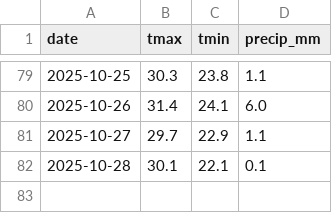
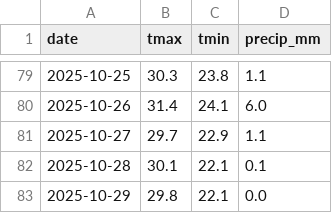
Before and after one commit to btohri/daily-job-demo, a CSV file: data/weather_pingtung.csv, drawn as a sheet; only a part is shown, gaps mark what is left out.

```diff
--- a/data/weather_pingtung.csv
+++ b/data/weather_pingtung.csv
@@ -82 +82,2 @@ date,tmax,tmin,precip_mm
 2025-10-28,30.1,22.1,0.1
+2025-10-29,29.8,22.1,0.0
```
